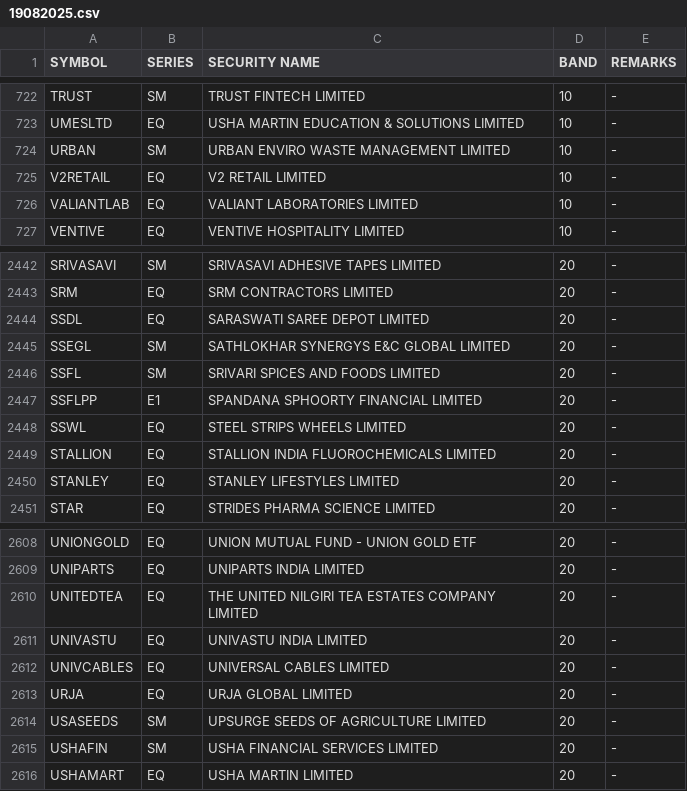
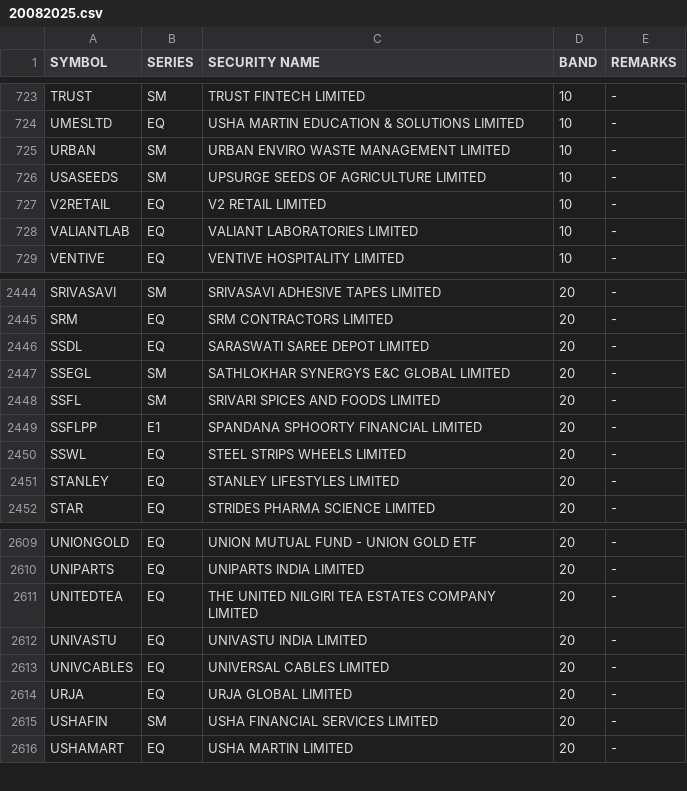
Before and after one commit to Anny26022/price_band, a CSV file: 20082025.csv (was 19082025.csv), drawn as a sheet; only a part is shown, gaps mark what is left out; the diff covers the shown part only.

```diff
--- a/19082025.csv
+++ b/20082025.csv
@@ -724,2 +725,3 @@ UMESLTD,EQ,USHA MARTIN EDUCATION & SOLUTIONS LIMITED,10,-
 URBAN,SM,URBAN ENVIRO WASTE MANAGEMENT LIMITED,10,-
+USASEEDS,SM,UPSURGE SEEDS OF AGRICULTURE LIMITED,10,-
 V2RETAIL,EQ,V2 RETAIL LIMITED,10,-
@@ -2448,3 +2450,2 @@ SSFLPP,E1,SPANDANA SPHOORTY FINANCIAL LIMITED,20,-
 SSWL,EQ,STEEL STRIPS WHEELS LIMITED,20,-
-STALLION,EQ,STALLION INDIA FLUOROCHEMICALS LIMITED,20,-
 STANLEY,EQ,STANLEY LIFESTYLES LIMITED,20,-
@@ -2613,3 +2614,2 @@ UNIVCABLES,EQ,UNIVERSAL CABLES LIMITED,20,-
 URJA,EQ,URJA GLOBAL LIMITED,20,-
-USASEEDS,SM,UPSURGE SEEDS OF AGRICULTURE LIMITED,20,-
 USHAFIN,SM,USHA FINANCIAL SERVICES LIMITED,20,-
```
Also changed, not shown: 3 added rows and 2 removed rows elsewhere in this file.
